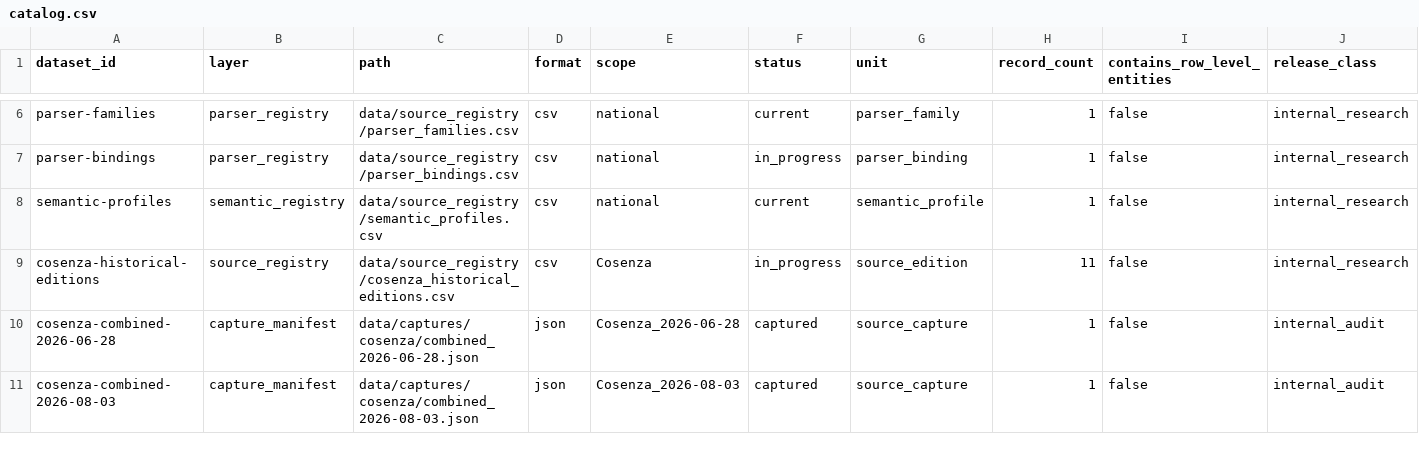
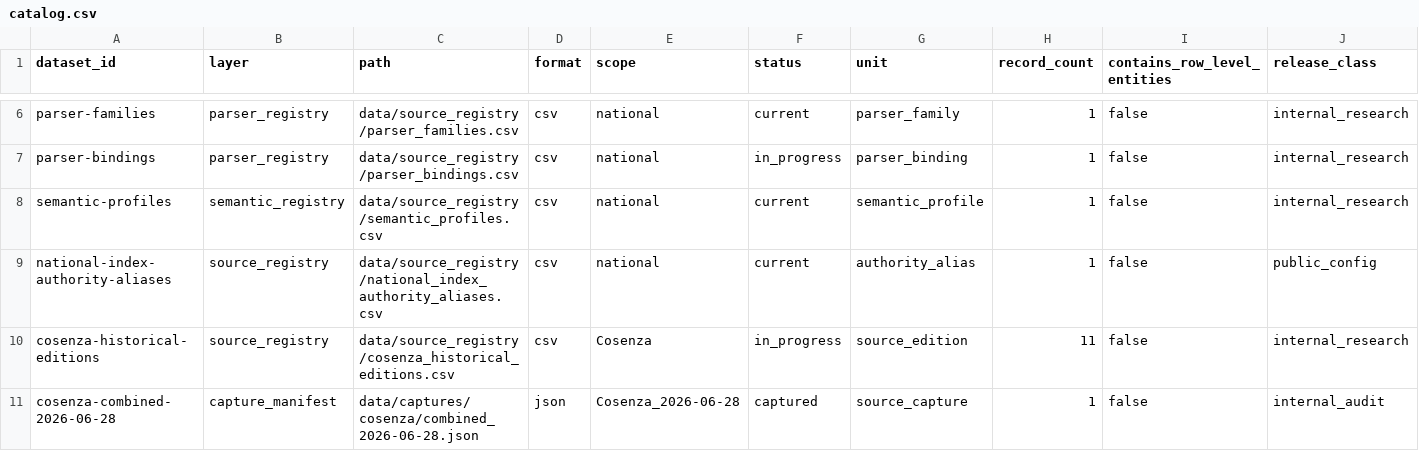
Before and after one commit to colazeta/italian-anti-mafia-whitelist, a CSV file: data/catalog.csv, drawn as a sheet; only a part is shown, gaps mark what is left out; the shorter side is filled out with more unchanged rows; rows hold the shown columns only; the diff names each change by its address in the sheet, - before the commit and + after, or states it on an @@ line.

Commit message:
Catalogue national-index authority aliases

```diff
--- a/data/catalog.csv
+++ b/data/catalog.csv
+row 9: national-index-authority-aliases | source_registry | data/source_registry/national_index_authority_aliases.csv | csv | national | current | authority_alias | 1 | false | public_config
```
